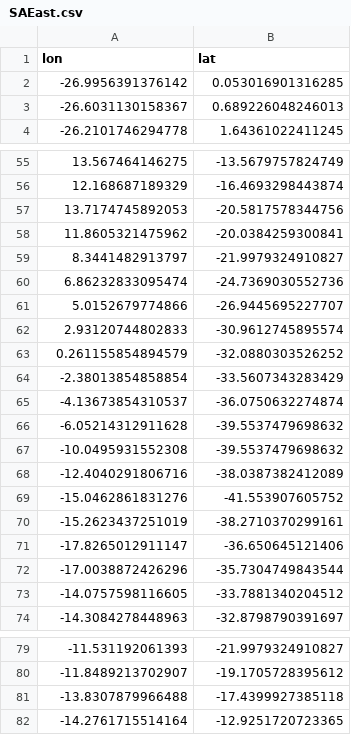
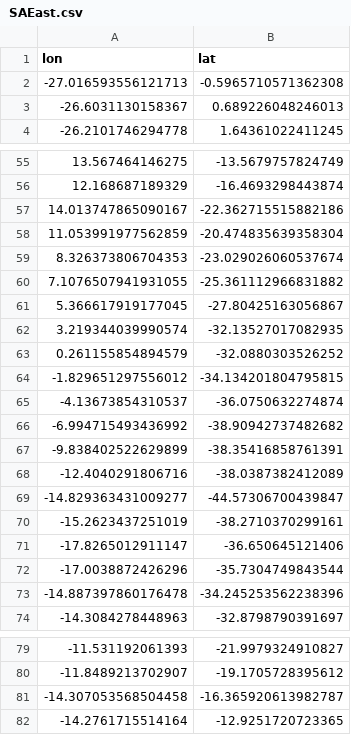
Before and after one commit to PedroVelez/GlobalOceanAnalysisWOCE, a CSV file: CreaCuencas/Cuencas/SAEast.csv, drawn as a sheet; only a part is shown, gaps mark what is left out; removed rows and columns are numbered as before the commit, all else as after; the diff covers the shown part only; the diff names each change by its address in the sheet, - before the commit and + after, or states it on an @@ line.

```diff
--- a/CreaCuencas/Cuencas/SAEast.csv
+++ b/CreaCuencas/Cuencas/SAEast.csv
-row 2: -26.9956391376142 | 0.053016901316285
+row 2: -27.016593556121713 | -0.5965710571362308
-row 57: 13.7174745892053 | -20.5817578344756
-row 58: 11.8605321475962 | -20.0384259300841
-row 59: 8.3441482913797 | -21.9979324910827
-row 60: 6.86232833095474 | -24.7369030552736
-row 61: 5.0152679774866 | -26.9445695227707
-row 62: 2.93120744802833 | -30.9612745895574
+row 57: 14.013747865090167 | -22.362715515882186
+row 58: 11.053991977562859 | -20.474835639358304
+row 59: 8.326373806704353 | -23.029026060537674
+row 60: 7.1076507941931055 | -25.361112966831882
+row 61: 5.366617919177045 | -27.80425163056867
+row 62: 3.219344039990574 | -32.13527017082935
-row 64: -2.38013854858854 | -33.5607343283429
+row 64: -1.829651297556012 | -34.134201804795815
-row 66: -6.05214312911628 | -39.5537479698632
-row 67: -10.0495931552308 | -39.5537479698632
+row 66: -6.994715493436992 | -38.90942737482682
+row 67: -9.838402522629899 | -38.35416858761391
-row 69: -15.0462861831276 | -41.553907605752
+row 69: -14.829363431009277 | -44.57306700439847
-row 73: -14.0757598116605 | -33.7881340204512
+row 73: -14.887397860176478 | -34.245253562238396
-row 81: -13.8307879966488 | -17.4399927385118
+row 81: -14.307053568504458 | -16.365920613982787
```
Also changed, not shown: 9 added rows and 9 removed rows elsewhere in this file, CreaCuencas/Cuencas/NAEast.csv, CreaCuencas/Cuencas/NPCentral.csv, 17 other files.
